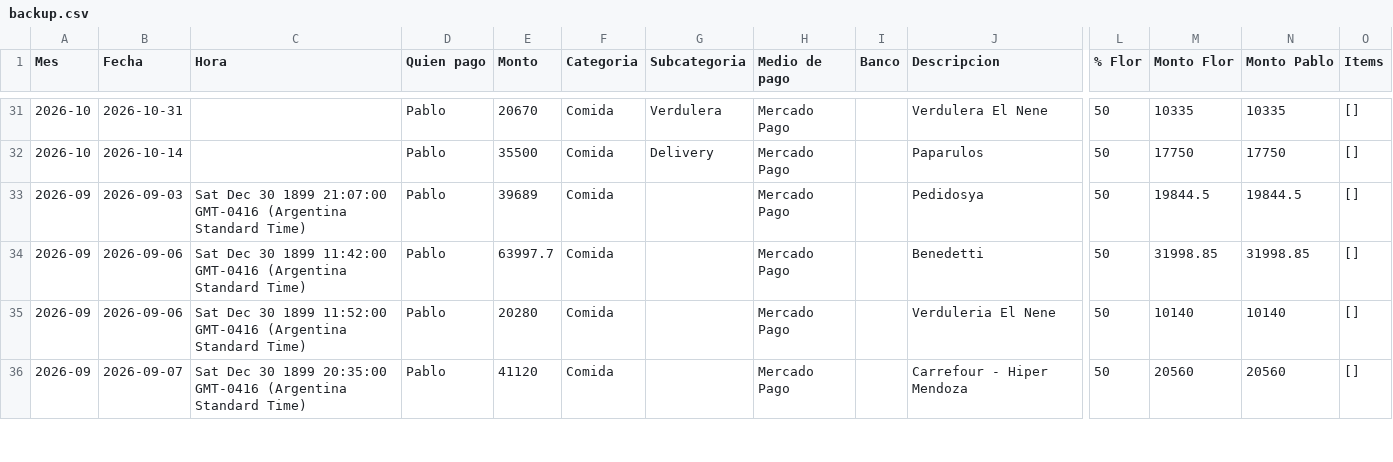
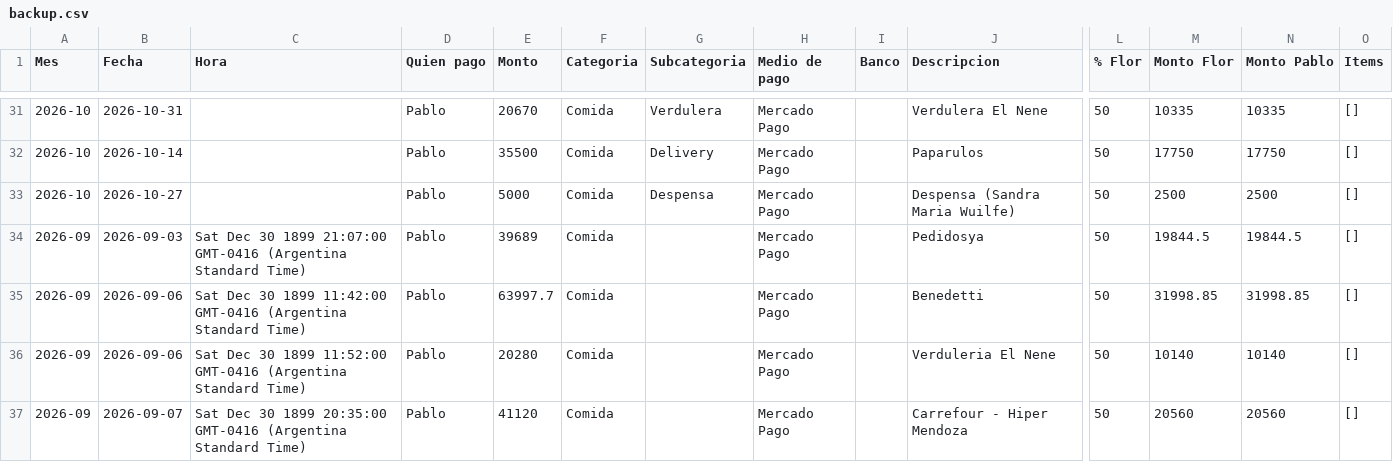
Before and after one commit to jofreflorenciam-art/gastos-flor-pablo, a CSV file: data/backup.csv, drawn as a sheet; only a part is shown, gaps mark what is left out; rows hold the shown columns only; the diff names each change by its address in the sheet, - before the commit and + after, or states it on an @@ line.

Commit message:
Backup automático 2026-11-10 01:00

```diff
--- a/data/backup.csv
+++ b/data/backup.csv
+row 33: 2026-10 | 2026-10-27 |  | Pablo | 5000 | Comida | Despensa | Mercado Pago |  | Despensa (Sandra Maria Wuilfe) | 50 | 2500 | 2500 | []
```
